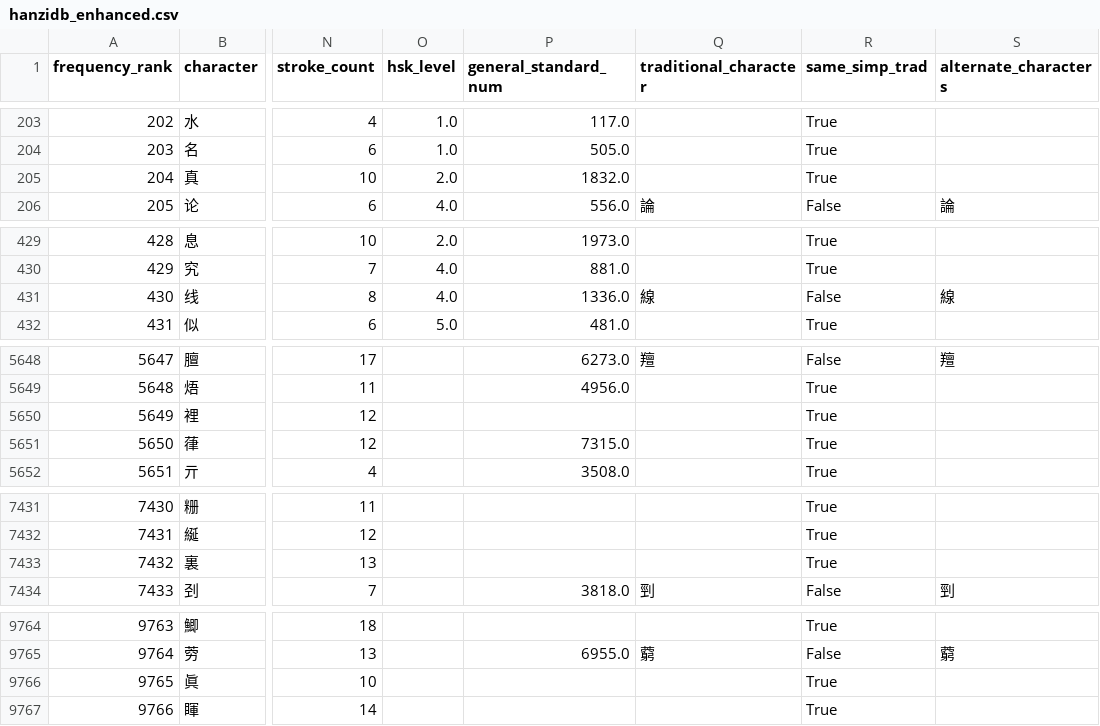
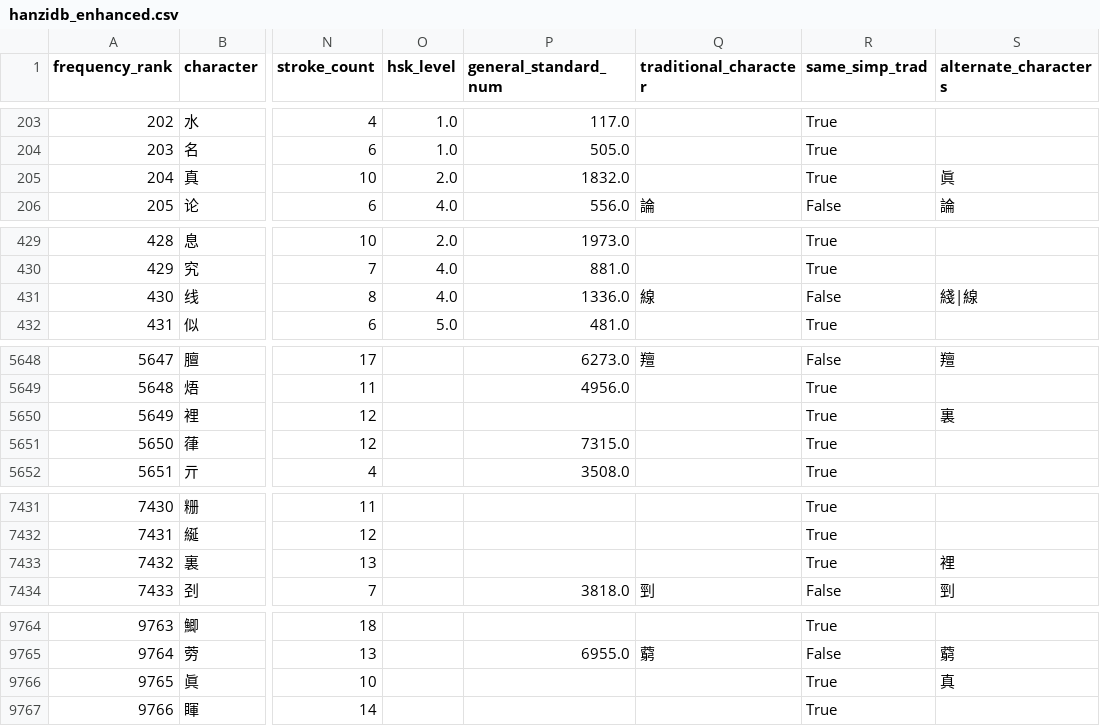
Before and after one commit to lastnamelo/wobushizi, a CSV file: data/hanzidb_enhanced.csv, drawn as a sheet; only a part is shown, gaps mark what is left out; the diff names each change by its address in the sheet, - before the commit and + after, or states it on an @@ line.

```diff
--- a/data/hanzidb_enhanced.csv
+++ b/data/hanzidb_enhanced.csv
-S205 (alternate_characters): (empty)
+S205 (alternate_characters): 眞
-S431 (alternate_characters): 線
+S431 (alternate_characters): 綫|線
-S5650 (alternate_characters): (empty)
+S5650 (alternate_characters): 裏
-S7433 (alternate_characters): (empty)
+S7433 (alternate_characters): 裡
-S9766 (alternate_characters): (empty)
+S9766 (alternate_characters): 真
```
Also changed, not shown: 6 other files.
